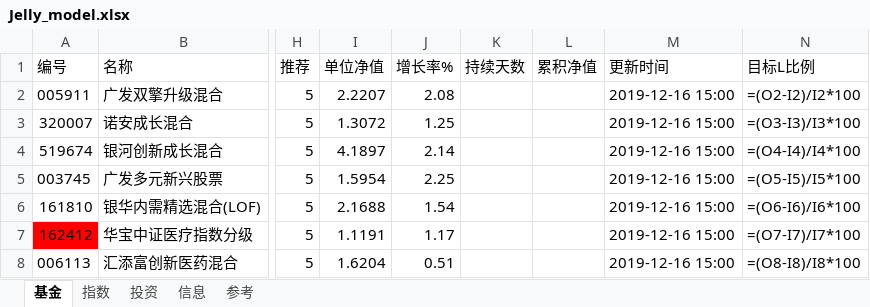
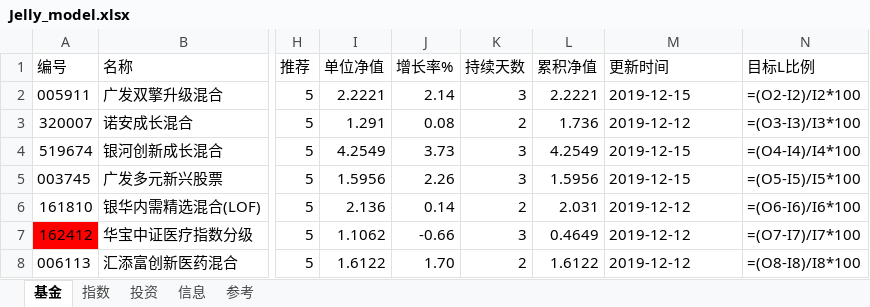
Before and after one commit to sinojelly/fundhelper-data, an Excel workbook: Jelly_model.xlsx, sheet 基金, drawn as a sheet; only a part is shown, gaps mark what is left out; values as stored, in another font and other column widths than the file's, no borders; formulas without a stored value are shown as written; conditional formats not drawn; the diff covers the shown part only; the diff names each change by its address in the sheet, - before the commit and + after, or states it on an @@ line.

Commit message:
automatically submit.

```diff
--- a/Jelly_model.xlsx (sheet 基金)
+++ b/Jelly_model.xlsx (sheet 基金)
-I2 (单位净值): 2.2207
+I2 (单位净值): 2.2221
-J2 (增长率%): 2.08
+J2 (增长率%): 2.14
-K2 (持续天数): (empty)
+K2 (持续天数): 3
-L2 (累积净值): (empty)
+L2 (累积净值): 2.2221
-M2 (更新时间): 2019-12-16 15:00
+M2 (更新时间): 2019-12-15
-I3 (单位净值): 1.3072
+I3 (单位净值): 1.291
-J3 (增长率%): 1.25
+J3 (增长率%): 0.08
-K3 (持续天数): (empty)
+K3 (持续天数): 2
-L3 (累积净值): (empty)
+L3 (累积净值): 1.736
-M3 (更新时间): 2019-12-16 15:00
+M3 (更新时间): 2019-12-12
-I4 (单位净值): 4.1897
+I4 (单位净值): 4.2549
-J4 (增长率%): 2.14
+J4 (增长率%): 3.73
-K4:K5 (持续天数): (empty)
+K4:K5 (持续天数): 3
-L4 (累积净值): (empty)
+L4 (累积净值): 4.2549
-M4:M5 (更新时间): 2019-12-16 15:00
+M4:M5 (更新时间): 2019-12-15
-I5 (单位净值): 1.5954
+I5 (单位净值): 1.5956
-J5 (增长率%): 2.25
+J5 (增长率%): 2.26
-L5 (累积净值): (empty)
+L5 (累积净值): 1.5956
-I6 (单位净值): 2.1688
+I6 (单位净值): 2.136
-J6 (增长率%): 1.54
+J6 (增长率%): 0.14
-K6 (持续天数): (empty)
+K6 (持续天数): 2
-L6 (累积净值): (empty)
+L6 (累积净值): 2.031
-M6:M8 (更新时间): 2019-12-16 15:00
+M6:M8 (更新时间): 2019-12-12
-I7 (单位净值): 1.1191
+I7 (单位净值): 1.1062
-J7 (增长率%): 1.17
+J7 (增长率%): -0.66
-K7 (持续天数): (empty)
+K7 (持续天数): 3
-L7 (累积净值): (empty)
+L7 (累积净值): 0.4649
-I8 (单位净值): 1.6204
+I8 (单位净值): 1.6122
-J8 (增长率%): 0.51
+J8 (增长率%): 1.70
-K8 (持续天数): (empty)
+K8 (持续天数): 2
-L8 (累积净值): (empty)
+L8 (累积净值): 1.6122
```
Also changed, not shown: 141 edited cells elsewhere in this sheet, sheet 指数, sheet 投资.
